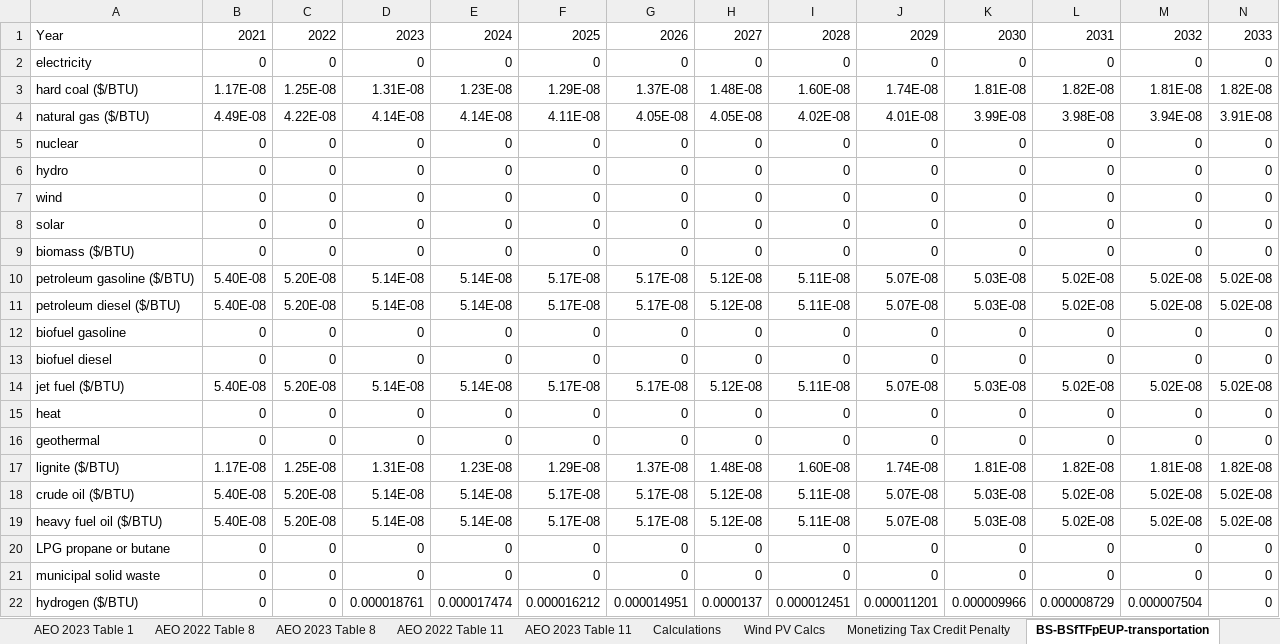
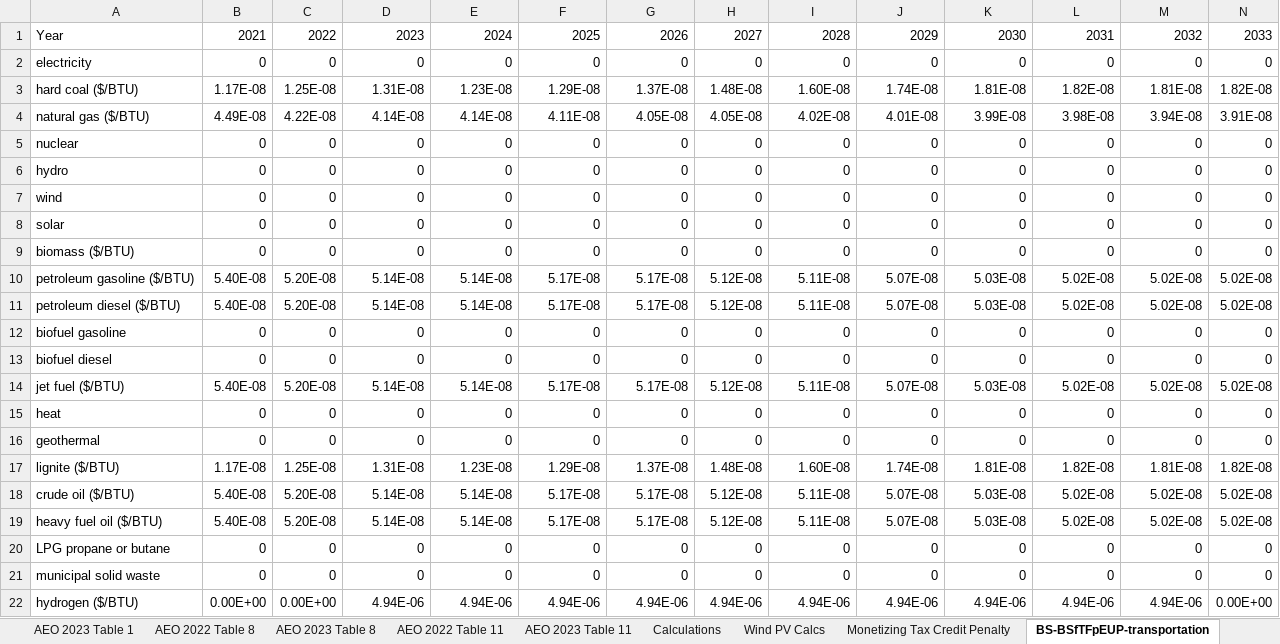
Before and after one commit to EnergyInnovation/eps-wyoming, an Excel workbook: InputData/fuels/BS/BAU Subsidies.xlsx, sheet BS-BSfTFpEUP-transportation, drawn as a sheet; only a part is shown; values as stored, in another font and other column widths than the file's, no borders; removed rows and columns are numbered as before the commit, all else as after; rows hold the shown columns only; the diff names each change by its address in the sheet, - before the commit and + after, or states it on an @@ line.

```diff
--- a/InputData/fuels/BS/BAU Subsidies.xlsx (sheet BS-BSfTFpEUP-transportation)
+++ b/InputData/fuels/BS/BAU Subsidies.xlsx (sheet BS-BSfTFpEUP-transportation)
-row 22: hydrogen ($/BTU) | 0 | 0 | 0.000018761 | 0.000017474 | 0.000016212 | 0.000014951 | 0.0000137 | 0.000012451 | 0.000011201 | 0.000009966 | 0.000008729 | 0.000007504 | 0
+row 22: hydrogen ($/BTU) | 0.00E+00 | 0.00E+00 | 4.94E-06 | 4.94E-06 | 4.94E-06 | 4.94E-06 | 4.94E-06 | 4.94E-06 | 4.94E-06 | 4.94E-06 | 4.94E-06 | 4.94E-06 | 0.00E+00
```
Also changed, not shown: sheet BS-BSfTFpEUP-res-bldgs, sheet BS-BSfTFpEUP-com-bldgs, sheet BS-BSfTFpEUP-dist-heat-hydgn, sheet BS-BSfTFpEUP-geoeng, sheet BS-BSfTFpEUP-industry, sheet BS-BSfTFpEUP-electricity, other sheet tabs, InputData/ctrl-settings/GRA/Government Revenue Accounting.xlsx, InputData/elec/BBNPPTY/BAU Ban New Power Plants This Year.xlsx, 19 other files.
